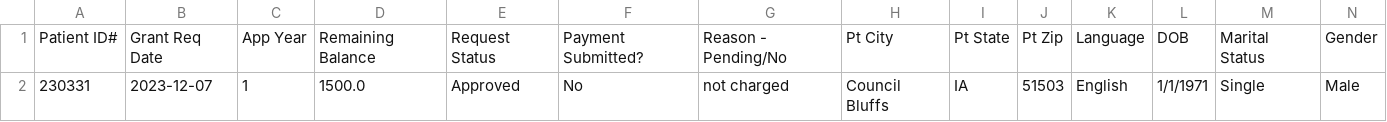
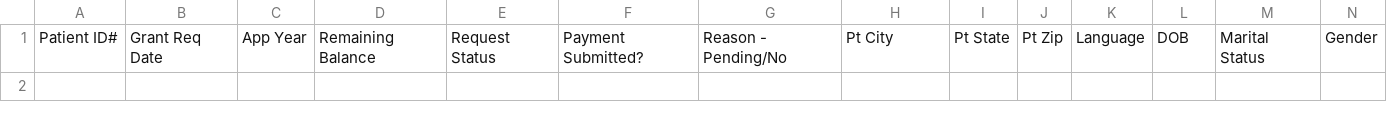
Before and after one commit to jareddingman/semesterproject-dashboard, a CSV file: data/monthly_data.csv, drawn as a sheet; only a part is shown; rows hold the shown columns only; the diff names each change by its address in the sheet, - before the commit and + after, or states it on an @@ line.

```diff
--- a/data/monthly_data.csv
+++ b/data/monthly_data.csv
-row 2: 230331 | 2023-12-07 | 1 | 1500.0 | Approved | No | not charged | Council Bluffs | IA | 51503 | English | 1/1/1971 | Single | Male
```
